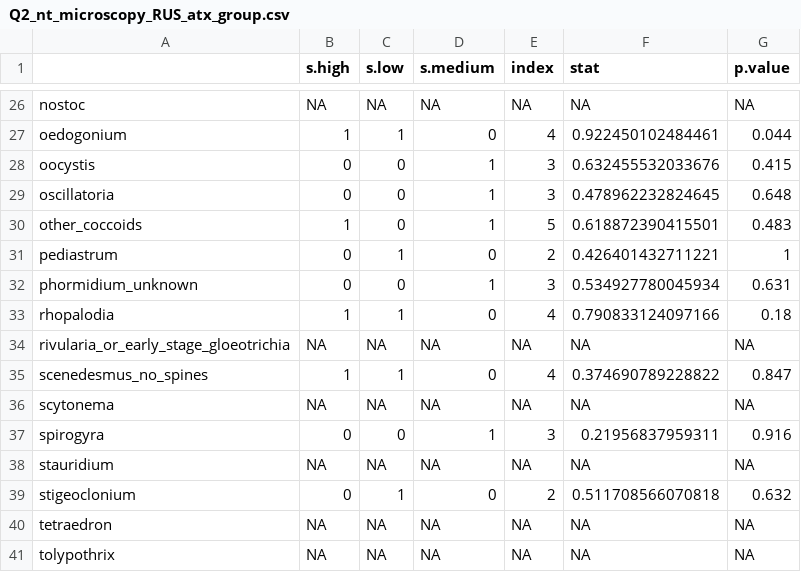
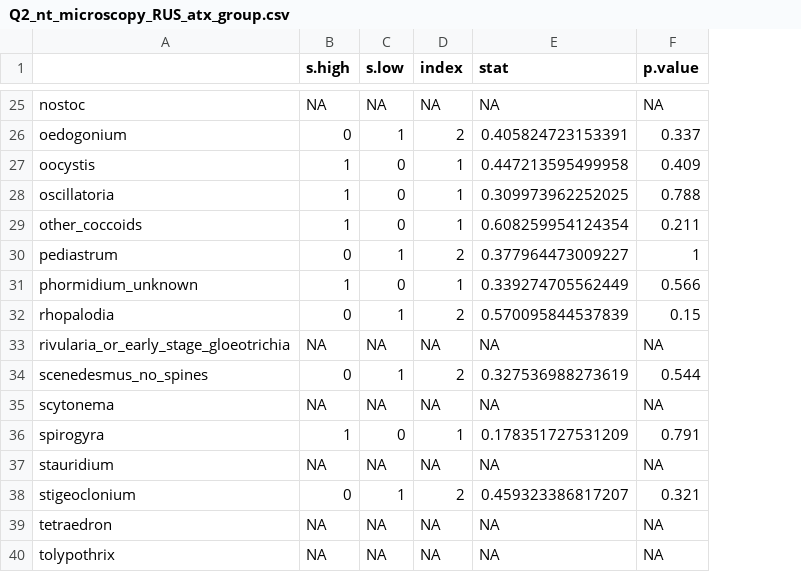
Before and after one commit to jzabrecky/ATX-community-norcal, a CSV file: data/ISA_results/Q2_nt_microscopy_RUS_atx_group.csv, drawn as a sheet; only a part is shown, gaps mark what is left out; removed rows and columns are numbered as before the commit, all else as after; the diff covers the shown part only; the diff names each change by its address in the sheet, - before the commit and + after, or states it on an @@ line.

```diff
--- a/data/ISA_results/Q2_nt_microscopy_RUS_atx_group.csv
+++ b/data/ISA_results/Q2_nt_microscopy_RUS_atx_group.csv
-column D (s.medium), rows 26-41: NA | 0 | 1 | 1 | 1 | 0 | 1 | 0 | NA | 0 | NA | 1 | NA | 0 | NA | NA
-B26 (s.high): 1
+B26 (s.high): 0
-D26 (index): 4
+D26 (index): 2
-E26 (stat): 0.922450102484461
+E26 (stat): 0.405824723153391
-F26 (p.value): 0.044
+F26 (p.value): 0.337
-B27:B28 (s.high): 0
+B27:B28 (s.high): 1
-D27:D28 (index): 3
+D27:D28 (index): 1
-E27 (stat): 0.632455532033676
+E27 (stat): 0.447213595499958
-F27 (p.value): 0.415
+F27 (p.value): 0.409
-E28 (stat): 0.478962232824645
+E28 (stat): 0.309973962252025
-F28 (p.value): 0.648
+F28 (p.value): 0.788
-D29 (index): 5
+D29 (index): 1
-E29 (stat): 0.618872390415501
+E29 (stat): 0.608259954124354
-F29 (p.value): 0.483
+F29 (p.value): 0.211
-E30 (stat): 0.426401432711221
+E30 (stat): 0.377964473009227
-B31 (s.high): 0
+B31 (s.high): 1
-D31 (index): 3
+D31 (index): 1
-E31 (stat): 0.534927780045934
+E31 (stat): 0.339274705562449
-F31 (p.value): 0.631
+F31 (p.value): 0.566
-B32 (s.high): 1
+B32 (s.high): 0
-D32 (index): 4
+D32 (index): 2
-E32 (stat): 0.790833124097166
+E32 (stat): 0.570095844537839
-F32 (p.value): 0.18
+F32 (p.value): 0.15
-B34 (s.high): 1
+B34 (s.high): 0
-D34 (index): 4
+D34 (index): 2
-E34 (stat): 0.374690789228822
+E34 (stat): 0.327536988273619
-F34 (p.value): 0.847
+F34 (p.value): 0.544
-B36 (s.high): 0
+B36 (s.high): 1
-D36 (index): 3
+D36 (index): 1
-E36 (stat): 0.21956837959311
+E36 (stat): 0.178351727531209
-F36 (p.value): 0.916
+F36 (p.value): 0.791
-E38 (stat): 0.511708566070818
+E38 (stat): 0.459323386817207
-F38 (p.value): 0.632
+F38 (p.value): 0.321
```
Also changed, not shown: 1 removed row and 44 edited cells elsewhere in this file, data/ISA_results/Q2_tac_microscopy_SFE_detects.csv, data/ISA_results/Q2_tm_microscopy_SFE_atx_groups.csv, 21 other files.
